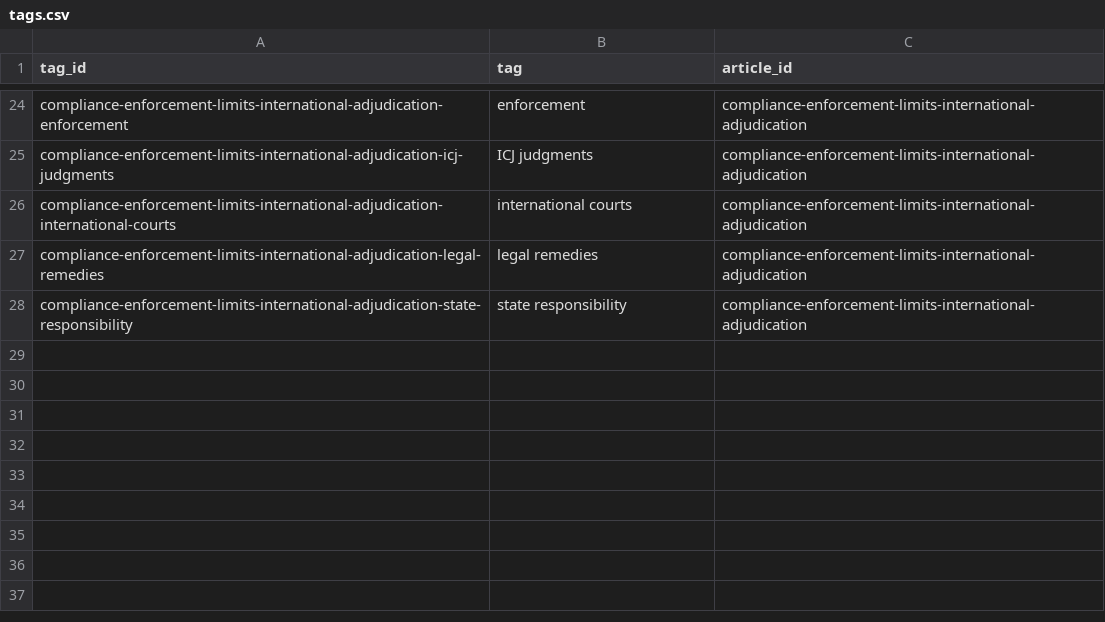
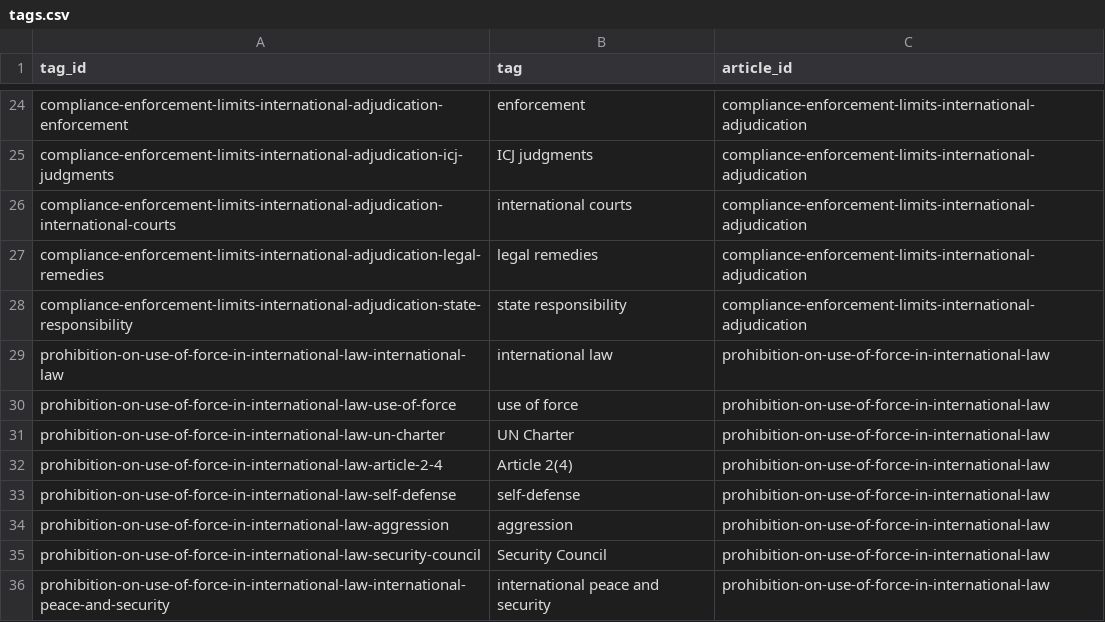
Before and after one commit to Content-Catalyst-LLC/international-law-research, a CSV file: catalyst_data_exports/tags.csv, drawn as a sheet; only a part is shown, gaps mark what is left out.

```diff
--- a/catalyst_data_exports/tags.csv
+++ b/catalyst_data_exports/tags.csv
@@ -28 +28,9 @@ compliance-enforcement-limits-international-adjudication-legal-remedies,legal re
 compliance-enforcement-limits-international-adjudication-state-responsibility,state responsibility,compliance-enforcement-limits-international-adjudication
+prohibition-on-use-of-force-in-international-law-international-law,international law,prohibition-on-use-of-force-in-international-law
+prohibition-on-use-of-force-in-international-law-use-of-force,use of force,prohibition-on-use-of-force-in-international-law
+prohibition-on-use-of-force-in-international-law-un-charter,UN Charter,prohibition-on-use-of-force-in-international-law
+prohibition-on-use-of-force-in-international-law-article-2-4,Article 2(4),prohibition-on-use-of-force-in-international-law
+prohibition-on-use-of-force-in-international-law-self-defense,self-defense,prohibition-on-use-of-force-in-international-law
+prohibition-on-use-of-force-in-international-law-aggression,aggression,prohibition-on-use-of-force-in-international-law
+prohibition-on-use-of-force-in-international-law-security-council,Security Council,prohibition-on-use-of-force-in-international-law
+prohibition-on-use-of-force-in-international-law-international-peace-and-security,international peace and security,prohibition-on-use-of-force-in-international-law
```
Also changed, not shown: catalyst_data_exports/all_article_sources.csv, catalyst_data_exports/article_repository_map.csv, 20 other files.
